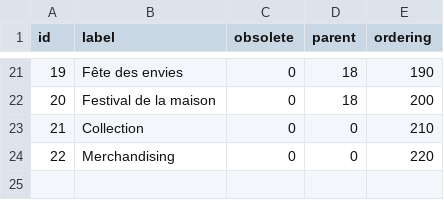
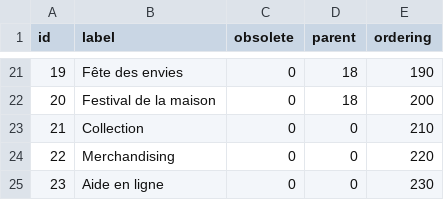
Before and after one commit to nuxeo/lm-labs, a CSV file: lm-labs-core/src/main/resources/directories/labs_category.csv, drawn as a sheet; only a part is shown, gaps mark what is left out.

Commit message:
Add category

```diff
--- a/lm-labs-core/src/main/resources/directories/labs_category.csv
+++ b/lm-labs-core/src/main/resources/directories/labs_category.csv
@@ -24 +24,2 @@ id,label,obsolete,parent,ordering
 "22","Merchandising","0","0",220
+"23","Aide en ligne","0","0",230
```
